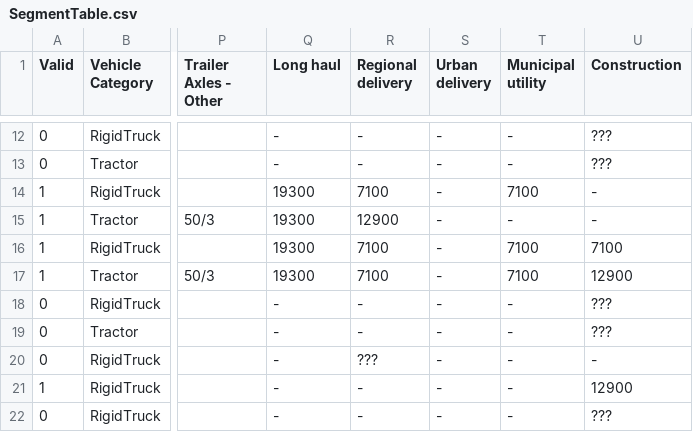
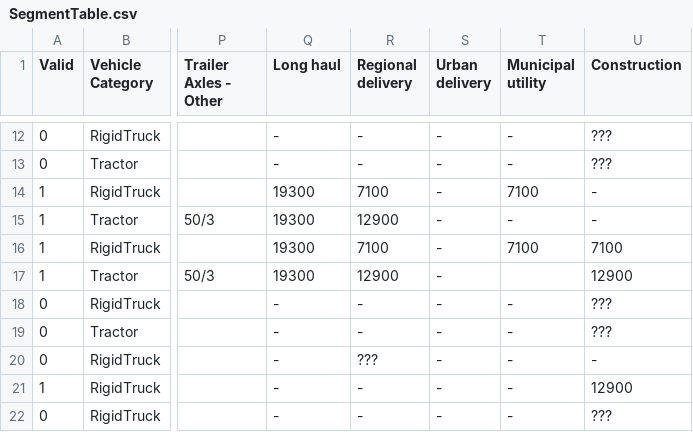
Before and after one commit to tanawadeatharva/BharatVECTO, a CSV file: VectoCore/VectoCore/Resources/Declaration/SegmentTable.csv, drawn as a sheet; only a part is shown, gaps mark what is left out; the diff names each change by its address in the sheet, - before the commit and + after, or states it on an @@ line.

Commit message:
update segmentation table: fix loading & cycles for class 11 & 12

```diff
--- a/VectoCore/VectoCore/Resources/Declaration/SegmentTable.csv
+++ b/VectoCore/VectoCore/Resources/Declaration/SegmentTable.csv
-R17 (Regional delivery): 7100
+R17 (Regional delivery): 12900
-T17 (Municipal utility): 7100
+T17 (Municipal utility): (empty)
```
